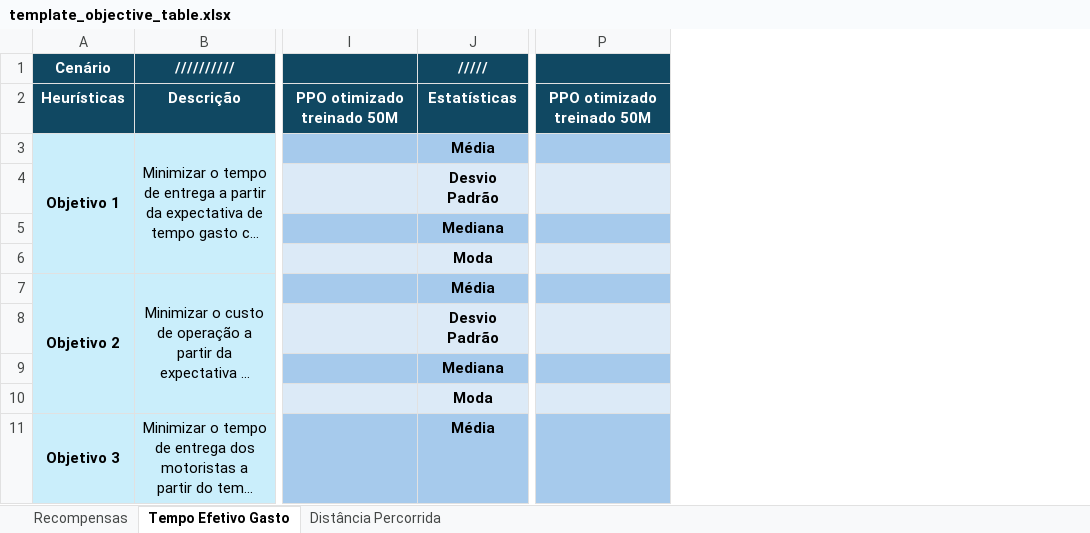
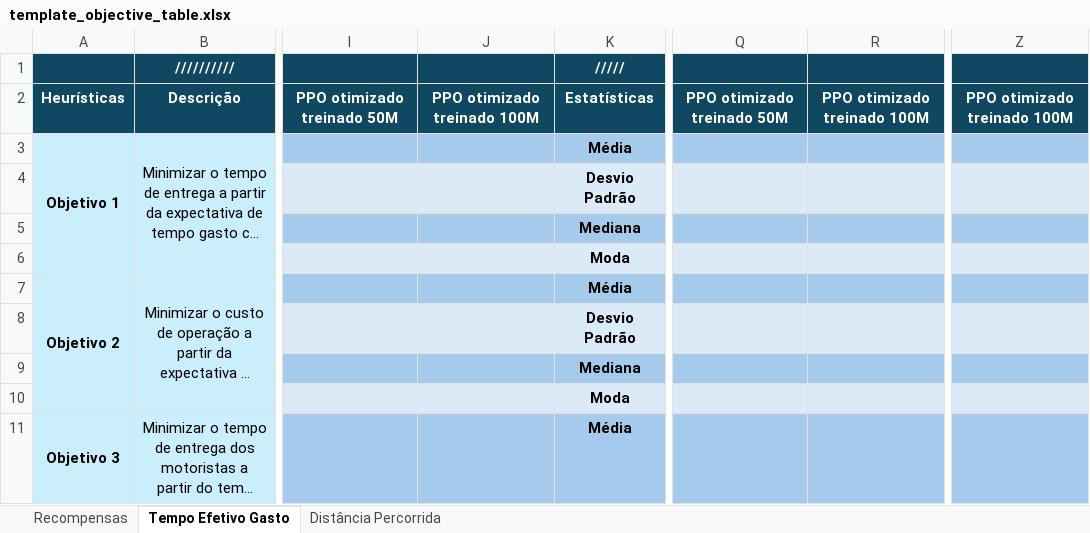
Before and after one commit to MarquinhoCF/food-delivery-gym, an Excel workbook: objective_table/template_objective_table.xlsx, sheet Tempo Efetivo Gasto, drawn as a sheet; only a part is shown, gaps mark what is left out; long unchanged cells end in …; values as stored, in another font and other column widths than the file's, no borders; the diff names each change by its address in the sheet, - before the commit and + after, or states it on an @@ line.

Commit message:
feat: Adiciona novos cenários e atualiza heurísticas no gerador de tabelas

```diff
--- a/objective_table/template_objective_table.xlsx (sheet Tempo Efetivo Gasto)
+++ b/objective_table/template_objective_table.xlsx (sheet Tempo Efetivo Gasto)
+column J, row 2: PPO otimizado treinado 100M
+column R, row 2: PPO otimizado treinado 100M
+column Z, row 2: PPO otimizado treinado 100M
-A1: Cenário
+A1: (empty)
```
Also changed, not shown: sheet Distância Percorrida, sheet Recompensas, 5 other files.
